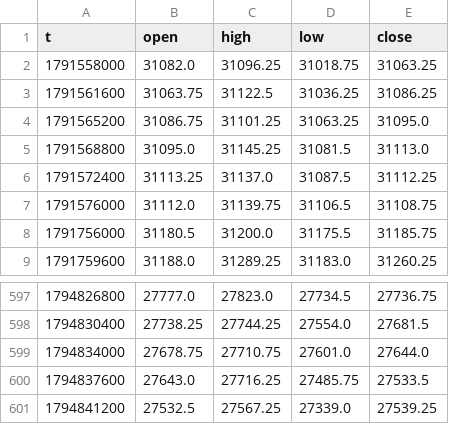
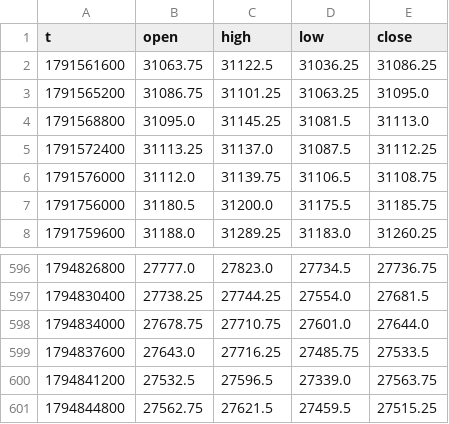
Before and after one commit to traxguo/ASGO.ai, a CSV file: forward/paper_aslan_nas/bars.csv, drawn as a sheet; only a part is shown, gaps mark what is left out.

```diff
--- a/forward/paper_aslan_nas/bars.csv
+++ b/forward/paper_aslan_nas/bars.csv
@@ -1,3 +1,2 @@
 t,open,high,low,close
-1791558000,31082.0,31096.25,31018.75,31063.25
 1791561600,31063.75,31122.5,31036.25,31086.25
@@ -600,2 +599,3 @@ t,open,high,low,close
 1794837600,27643.0,27716.25,27485.75,27533.5
-1794841200,27532.5,27567.25,27339.0,27539.25
+1794841200,27532.5,27596.5,27339.0,27563.75
+1794844800,27562.75,27621.5,27459.5,27515.25
```
Also changed, not shown: 3 other files.
